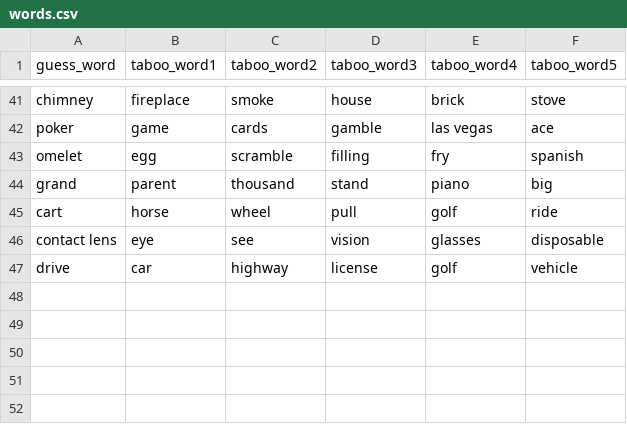
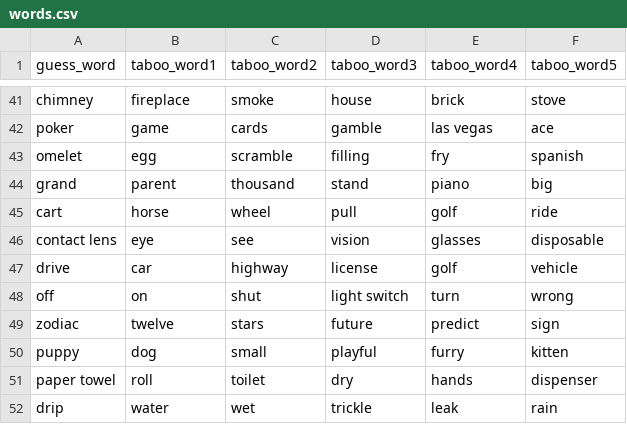
Before and after one commit to jerryschen31/tabooo, a CSV file: server/words.csv, drawn as a sheet; only a part is shown, gaps mark what is left out.

Commit message:
Added name prompt. Need to clean up code for this. Added a few words.csv

```diff
--- a/server/words.csv
+++ b/server/words.csv
@@ -47 +47,6 @@ contact lens,eye,see,vision,glasses,disposable
 drive,car,highway,license,golf,vehicle
+off,on,shut,light switch,turn,wrong
+zodiac,twelve,stars,future,predict,sign
+puppy,dog,small,playful,furry,kitten
+paper towel,roll,toilet,dry,hands,dispenser
+drip,water,wet,trickle,leak,rain
```
Also changed, not shown: 2 other files.
